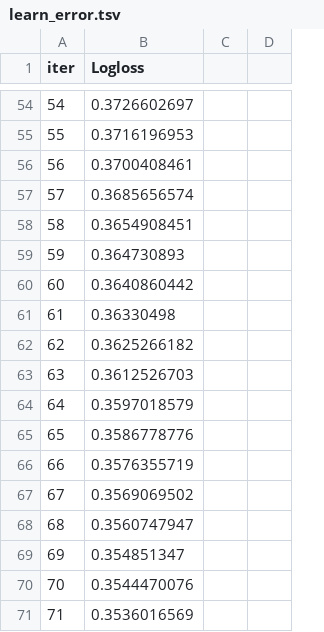
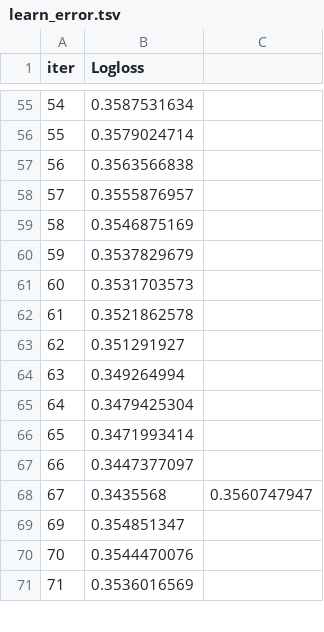
Before and after one commit to edwarddguerreroo/FINALNBA, a TSV file: catboost_info/learn_error.tsv, drawn as a sheet; only a part is shown, gaps mark what is left out; removed rows and columns are numbered as before the commit, all else as after; the diff covers the shown part only; the diff names each change by its address in the sheet, - before the commit and + after, or states it on an @@ line.

```diff
--- a/catboost_info/learn_error.tsv
+++ b/catboost_info/learn_error.tsv
-column C, empty
-column D, empty
+column C, row 68: 0.3560747947
-B55 (Logloss): 0.3726602697
+B55 (Logloss): 0.3587531634
-B56 (Logloss): 0.3716196953
+B56 (Logloss): 0.3579024714
-B57 (Logloss): 0.3700408461
+B57 (Logloss): 0.3563566838
-B58 (Logloss): 0.3685656574
+B58 (Logloss): 0.3555876957
-B59 (Logloss): 0.3654908451
+B59 (Logloss): 0.3546875169
-B60 (Logloss): 0.364730893
+B60 (Logloss): 0.3537829679
-B61 (Logloss): 0.3640860442
+B61 (Logloss): 0.3531703573
-B62 (Logloss): 0.36330498
+B62 (Logloss): 0.3521862578
-B63 (Logloss): 0.3625266182
+B63 (Logloss): 0.351291927
-B64 (Logloss): 0.3612526703
+B64 (Logloss): 0.349264994
-B65 (Logloss): 0.3597018579
+B65 (Logloss): 0.3479425304
-B66 (Logloss): 0.3586778776
+B66 (Logloss): 0.3471993414
-B67 (Logloss): 0.3576355719
+B67 (Logloss): 0.3447377097
-B68 (Logloss): 0.3569069502
+B68 (Logloss): 0.3435568
-row 68: 68 | 0.3560747947
```
Also changed, not shown: 2 added rows, 1 removed row and 51 edited cells elsewhere in this file, catboost_info/time_left.tsv, 6 other files.
